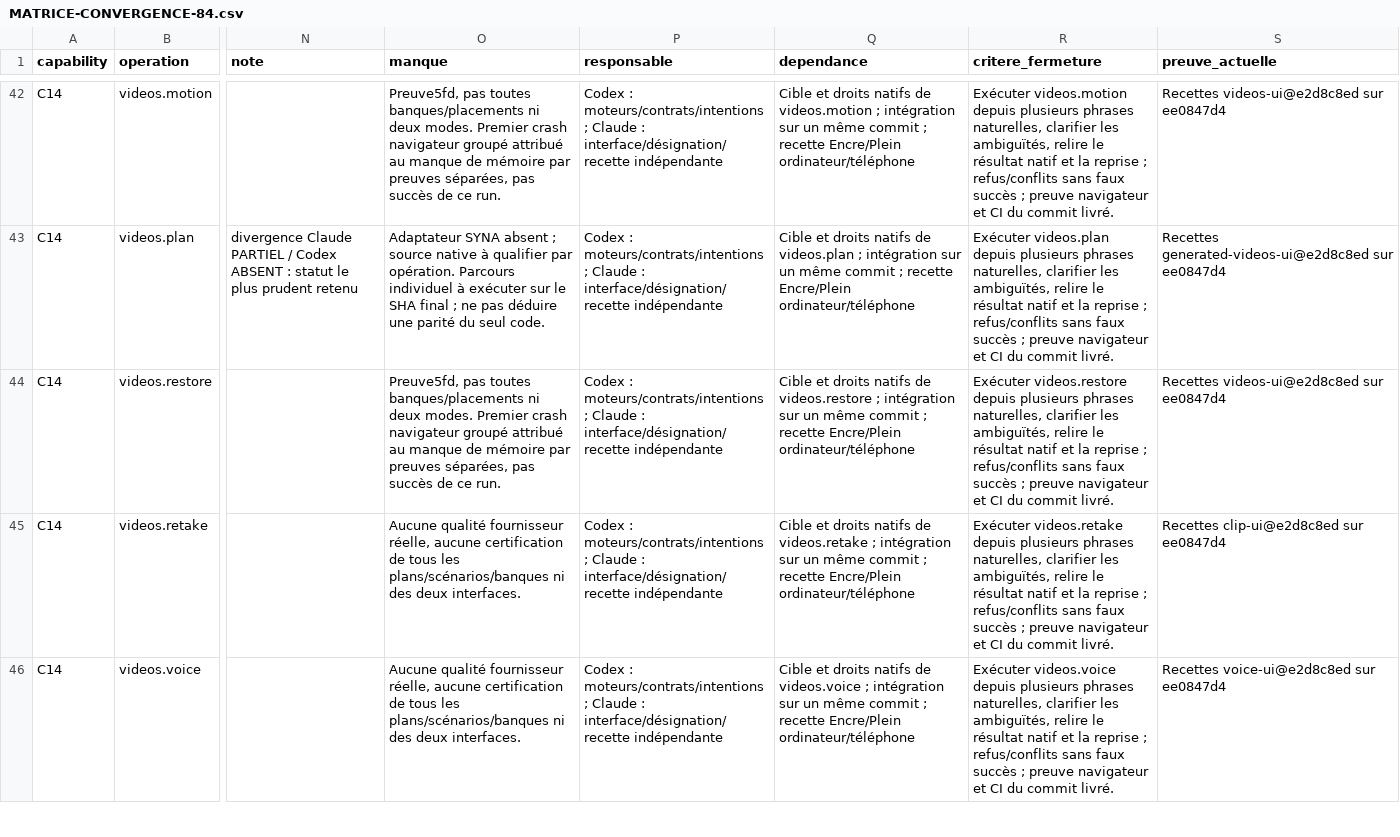
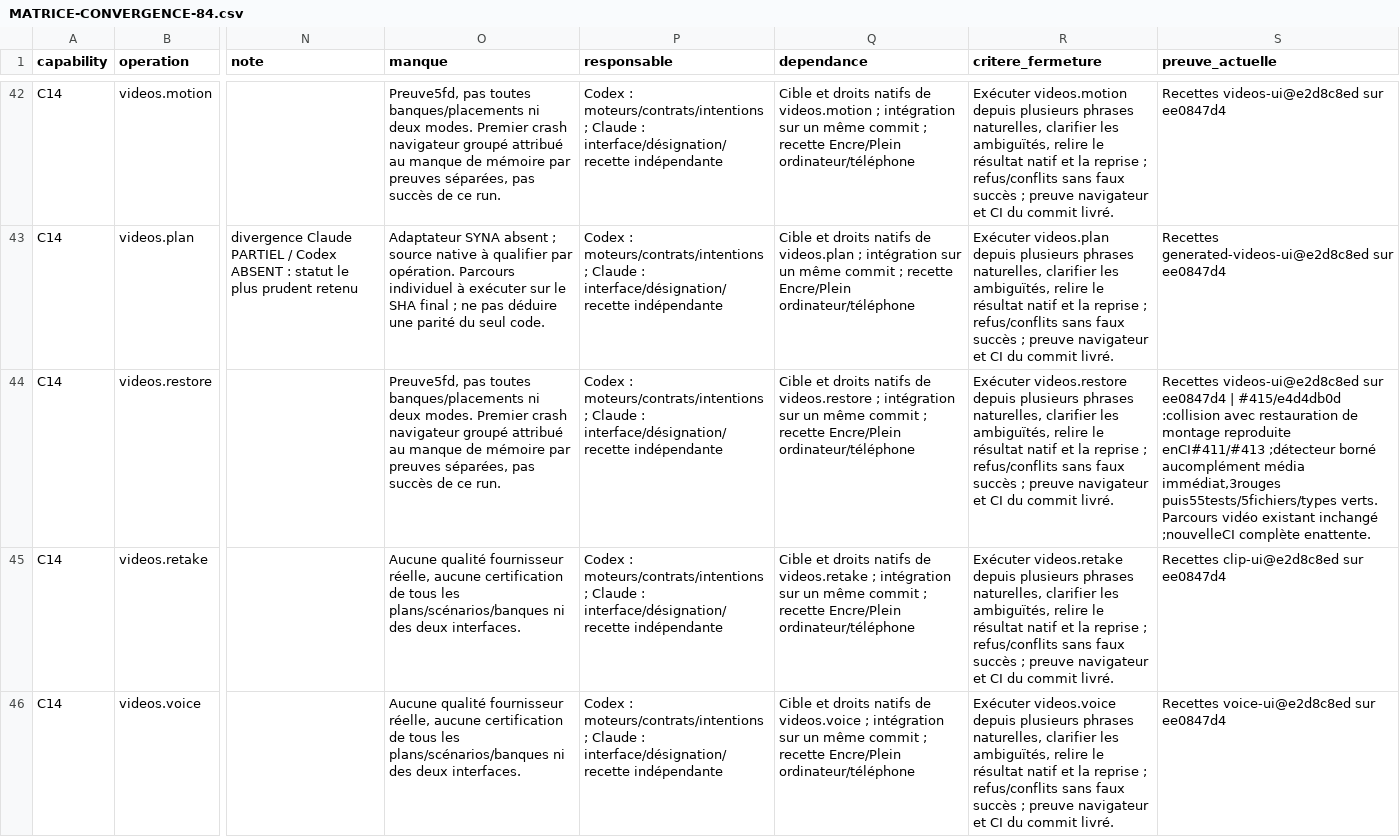
Before and after one commit to spacedevelopment01-max/Ecom-studio-ia, a CSV file: docs/syna-301-integration/MATRICE-CONVERGENCE-84.csv, drawn as a sheet; only a part is shown, gaps mark what is left out; the diff covers the shown part only; the diff names each change by its address in the sheet, - before the commit and + after, or states it on an @@ line.

```diff
--- a/docs/syna-301-integration/MATRICE-CONVERGENCE-84.csv
+++ b/docs/syna-301-integration/MATRICE-CONVERGENCE-84.csv
-S44 (preuve_actuelle): …sur ee0847d4
+S44 (preuve_actuelle): …sur ee0847d4 | #415/e4d4db0d :collision avec restauration de montage reproduite enCI#411/#413 ;détecteur borné aucomplément média immédiat,3rouges puis55tests/5fichiers/types verts. Parcours vidéo existant inchangé ;nouvelleCI complète enattente.
```
Also changed, not shown: 13 edited cells elsewhere in this file, 2 other files.
